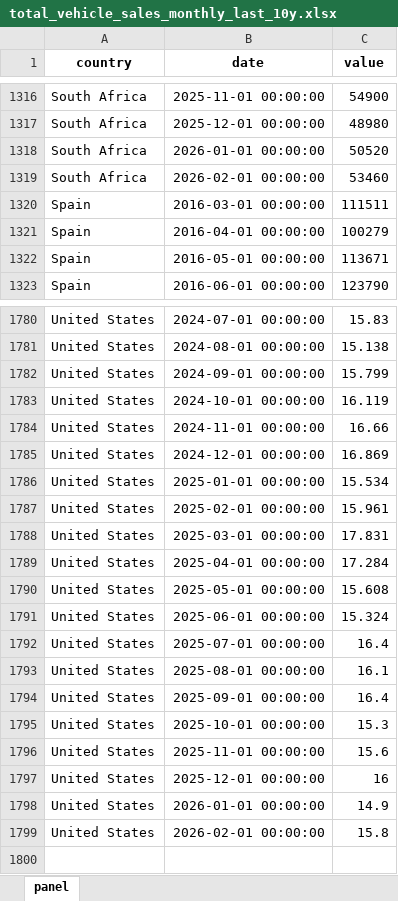
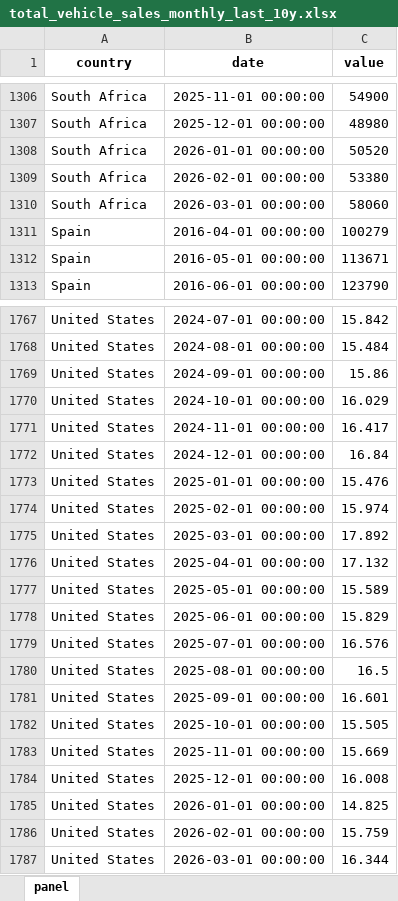
Before and after one commit to The-Mars-Guy/vehicle-sales-pages, an Excel workbook: data/latest/total_vehicle_sales_monthly_last_10y.xlsx, sheet panel, drawn as a sheet; only a part is shown, gaps mark what is left out; values as stored, in another font and other column widths than the file's, no borders; removed rows and columns are numbered as before the commit, all else as after; the diff covers the shown part only; the diff names each change by its address in the sheet, - before the commit and + after, or states it on an @@ line.

```diff
--- a/data/latest/total_vehicle_sales_monthly_last_10y.xlsx (sheet panel)
+++ b/data/latest/total_vehicle_sales_monthly_last_10y.xlsx (sheet panel)
-C1309 (value): 53460
+C1309 (value): 53380
-row 1320: Spain | 2016-03-01 00:00:00 | 111511
+row 1310: South Africa | 2026-03-01 00:00:00 | 58060
-C1767 (value): 15.83
+C1767 (value): 15.842
-C1768 (value): 15.138
+C1768 (value): 15.484
-C1769 (value): 15.799
+C1769 (value): 15.86
-C1770 (value): 16.119
+C1770 (value): 16.029
-C1771 (value): 16.66
+C1771 (value): 16.417
-C1772 (value): 16.869
+C1772 (value): 16.84
-C1773 (value): 15.534
+C1773 (value): 15.476
-C1774 (value): 15.961
+C1774 (value): 15.974
-C1775 (value): 17.831
+C1775 (value): 17.892
-C1776 (value): 17.284
+C1776 (value): 17.132
-C1777 (value): 15.608
+C1777 (value): 15.589
-C1778 (value): 15.324
+C1778 (value): 15.829
-C1779 (value): 16.4
+C1779 (value): 16.576
-C1780 (value): 16.1
+C1780 (value): 16.5
-C1781 (value): 16.4
+C1781 (value): 16.601
-C1782 (value): 15.3
+C1782 (value): 15.505
-C1783 (value): 15.6
+C1783 (value): 15.669
-C1784 (value): 16
+C1784 (value): 16.008
-C1785 (value): 14.9
+C1785 (value): 14.825
-C1786 (value): 15.8
+C1786 (value): 15.759
+row 1787: United States | 2026-03-01 00:00:00 | 16.344
```
Also changed, not shown: 1 added row, 14 removed rows and 54 edited cells elsewhere in this sheet, data/latest/master_total_vehicle_sales.xlsx, public/data/latest/master_total_vehicle_sales.xlsx, 7 other files.
